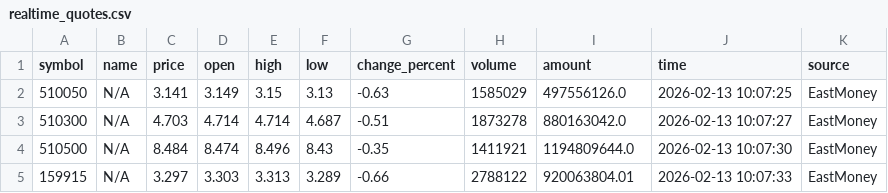
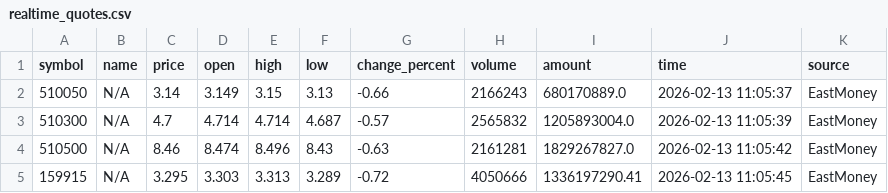
Before and after one commit to kken61291-eng/Fund-AI-Advisor, a CSV file: data_cache/realtime_quotes.csv, drawn as a sheet.

```diff
--- a/data_cache/realtime_quotes.csv
+++ b/data_cache/realtime_quotes.csv
@@ -1,5 +1,5 @@
 symbol,name,price,open,high,low,change_percent,volume,amount,time,source
-510050,N/A,3.141,3.149,3.15,3.13,-0.63,1585029,497556126.0,2026-02-13 10:07:25,EastMoney
-510300,N/A,4.703,4.714,4.714,4.687,-0.51,1873278,880163042.0,2026-02-13 10:07:27,EastMoney
-510500,N/A,8.484,8.474,8.496,8.43,-0.35,1411921,1194809644.0,2026-02-13 10:07:30,EastMoney
-159915,N/A,3.297,3.303,3.313,3.289,-0.66,2788122,920063804.01,2026-02-13 10:07:33,EastMoney
+510050,N/A,3.14,3.149,3.15,3.13,-0.66,2166243,680170889.0,2026-02-13 11:05:37,EastMoney
+510300,N/A,4.7,4.714,4.714,4.687,-0.57,2565832,1205893004.0,2026-02-13 11:05:39,EastMoney
+510500,N/A,8.46,8.474,8.496,8.43,-0.63,2161281,1829267827.0,2026-02-13 11:05:42,EastMoney
+159915,N/A,3.295,3.303,3.313,3.289,-0.72,4050666,1336197290.41,2026-02-13 11:05:45,EastMoney
```
Also changed, not shown: data_cache/159509.csv, data_cache/159726.csv, 23 other files.
